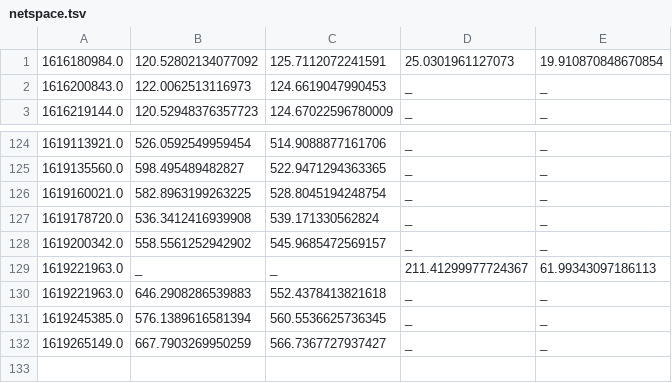
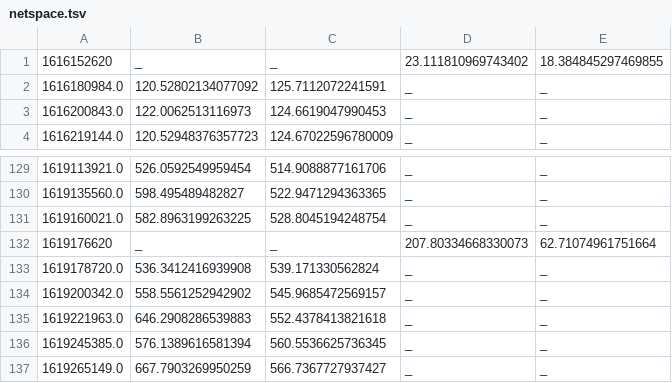
Before and after one commit to tartley/chia-netspace-graph, a TSV file: netspace.tsv, drawn as a sheet; only a part is shown, gaps mark what is left out; the diff covers the shown part only.

```diff
--- a/netspace.tsv
+++ b/netspace.tsv
@@ -1,2 +1,3 @@
-1616180984.0	120.52802134077092	125.7112072241591	25.0301961127073	19.910870848670854
+1616152620	_	_	23.111810969743402	18.384845297469855
+1616180984.0	120.52802134077092	125.7112072241591	_	_
 1616200843.0	122.0062513116973	124.6619047990453	_	_
@@ -126,5 +131,5 @@
 1619160021.0	582.8963199263225	528.8045194248754	_	_
+1619176620	_	_	207.80334668330073	62.71074961751664
 1619178720.0	536.3412416939908	539.171330562824	_	_
 1619200342.0	558.5561252942902	545.9685472569157	_	_
-1619221963.0	_	_	211.41299977724367	61.99343097186113
 1619221963.0	646.2908286539883	552.4378413821618	_	_
```
Also changed, not shown: 8 added rows, 4 removed rows and 8 edited cells elsewhere in this file, 2 other files.
